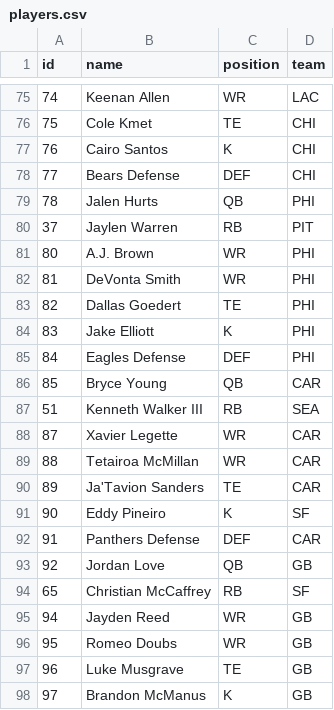
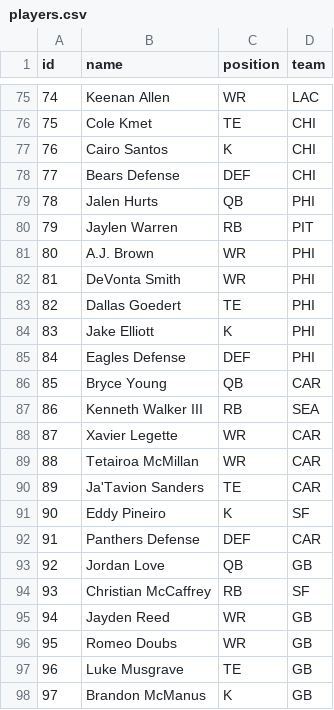
Before and after one commit to Lagunis/fantasy-playoff-app, a CSV file: players.csv, drawn as a sheet; only a part is shown, gaps mark what is left out; the diff covers the shown part only.

```diff
--- a/players.csv
+++ b/players.csv
@@ -79,3 +79,3 @@ id,name,position,team
 78,Jalen Hurts,QB,PHI
-37,Jaylen Warren,RB,PIT
+79,Jaylen Warren,RB,PIT
 80,A.J. Brown,WR,PHI
@@ -86,3 +86,3 @@ id,name,position,team
 85,Bryce Young,QB,CAR
-51,Kenneth Walker III,RB,SEA
+86,Kenneth Walker III,RB,SEA
 87,Xavier Legette,WR,CAR
@@ -93,3 +93,3 @@ id,name,position,team
 92,Jordan Love,QB,GB
-65,Christian McCaffrey,RB,SF
+93,Christian McCaffrey,RB,SF
 94,Jayden Reed,WR,GB
```
Also changed, not shown: 1 added row and 11 edited cells elsewhere in this file.
